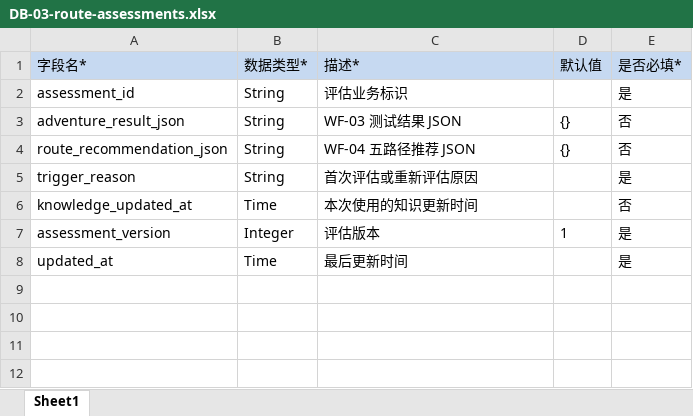
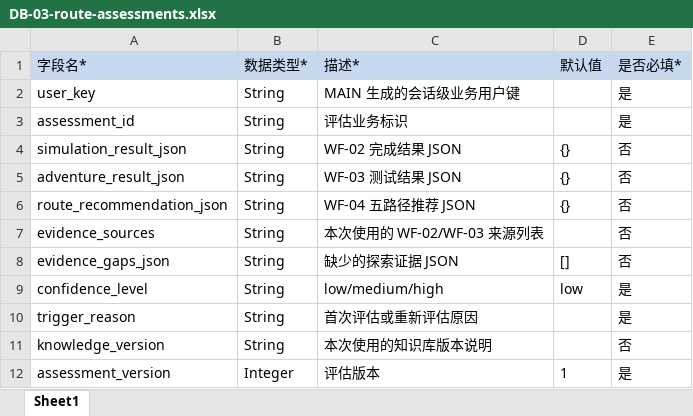
Before and after one commit to caoyue0115/university-life-planning-simulator, an Excel workbook: docs/database/import-templates/DB-03-route-assessments.xlsx, sheet Sheet1, drawn as a sheet; values as stored, in another font and other column widths than the file's, no borders; removed rows and columns are numbered as before the commit, all else as after; the diff names each change by its address in the sheet, - before the commit and + after, or states it on an @@ line.

Commit message:
docs: migrate databases to internal user keys

```diff
--- a/docs/database/import-templates/DB-03-route-assessments.xlsx (sheet Sheet1)
+++ b/docs/database/import-templates/DB-03-route-assessments.xlsx (sheet Sheet1)
+row 2: user_key | String | MAIN 生成的会话级业务用户键 |  | 是
+row 4: simulation_result_json | String | WF-02 完成结果 JSON | {} | 否
+row 7: evidence_sources | String | 本次使用的 WF-02/WF-03 来源列表 |  | 否
+row 8: evidence_gaps_json | String | 缺少的探索证据 JSON | [] | 否
+row 9: confidence_level | String | low/medium/high | low | 是
-row 6: knowledge_updated_at | Time | 本次使用的知识更新时间 |  | 否
+row 11: knowledge_version | String | 本次使用的知识库版本说明 |  | 否
-row 8: updated_at | Time | 最后更新时间 |  | 是
```
Also changed, not shown: docs/database/import-templates/DB-02-simulation-states.xlsx, docs/database/import-templates/DB-04-parallel-versions.xlsx, 17 other files.
